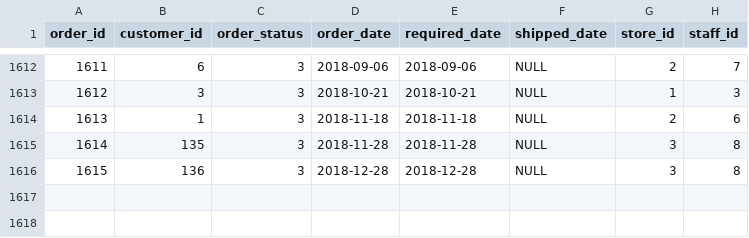
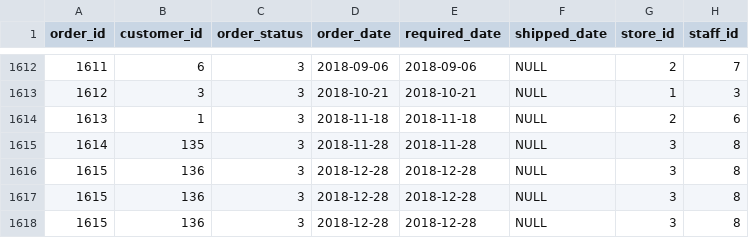
Before and after one commit to nfpajor/set-datos-big-data, a CSV file: orders.csv, drawn as a sheet; only a part is shown, gaps mark what is left out; the diff names each change by its address in the sheet, - before the commit and + after, or states it on an @@ line.

```diff
--- a/orders.csv
+++ b/orders.csv
+row 1617: 1615 | 136 | 3 | 2018-12-28 | 2018-12-28 | NULL | 3 | 8
+row 1618: 1615 | 136 | 3 | 2018-12-28 | 2018-12-28 | NULL | 3 | 8
```
Also changed, not shown: stores.csv, 1 other file.
